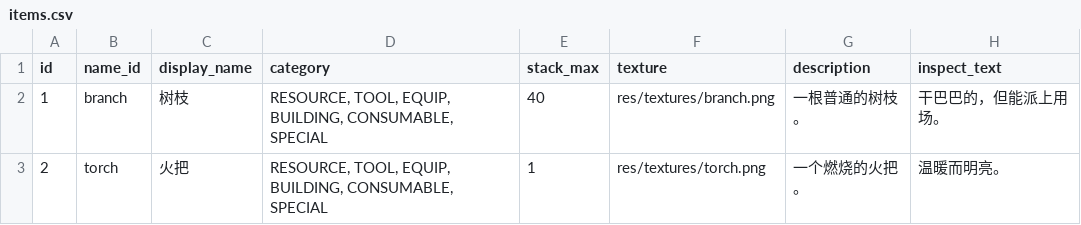
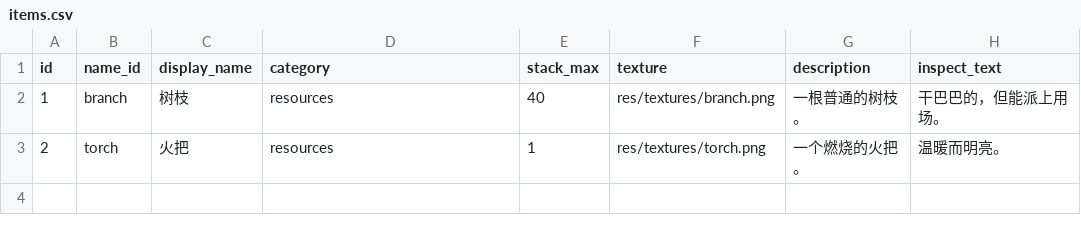
Before and after one commit to MilkGolium/TheLawOfPrey, a CSV file: database/items.csv, drawn as a sheet.

```diff
--- a/database/items.csv
+++ b/database/items.csv
@@ -1,3 +1,3 @@
 id,name_id,display_name,category,stack_max,texture,description,inspect_text
-1,branch,树枝,"RESOURCE, TOOL, EQUIP, BUILDING, CONSUMABLE, SPECIAL",40,res/textures/branch.png,一根普通的树枝。,干巴巴的，但能派上用场。
-2,torch,火把,"RESOURCE, TOOL, EQUIP, BUILDING, CONSUMABLE, SPECIAL",1,res/textures/torch.png,一个燃烧的火把。,温暖而明亮。
+1,branch,树枝,"resources",40,res/textures/branch.png,一根普通的树枝。,干巴巴的，但能派上用场。
+2,torch,火把,"resources",1,res/textures/torch.png,一个燃烧的火把。,温暖而明亮。
```
Also changed, not shown: 6 other files.
